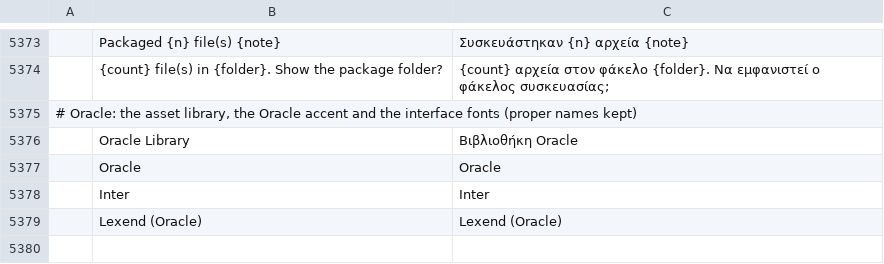
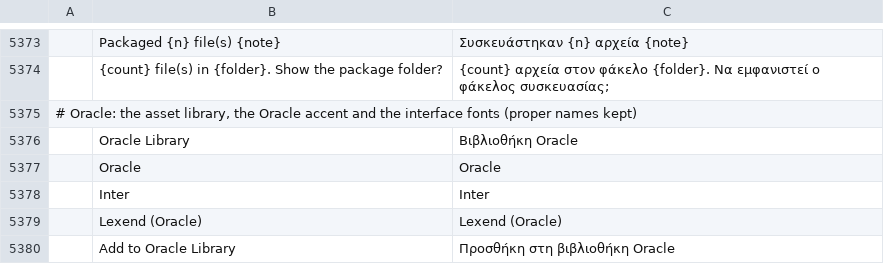
Before and after one commit to Marvingxx/oracle-vector, a TSV file: crates/ui-egui/src/i18n/el.tsv, drawn as a sheet; only a part is shown, gaps mark what is left out; the diff names each change by its address in the sheet, - before the commit and + after, or states it on an @@ line.

```diff
--- a/crates/ui-egui/src/i18n/el.tsv
+++ b/crates/ui-egui/src/i18n/el.tsv
+row 5380:  | Add to Oracle Library | Προσθήκη στη βιβλιοθήκη Oracle
```
Also changed, not shown: crates/ui-egui/src/i18n/bg.tsv, crates/ui-egui/src/i18n/hu.tsv, 32 other files.
